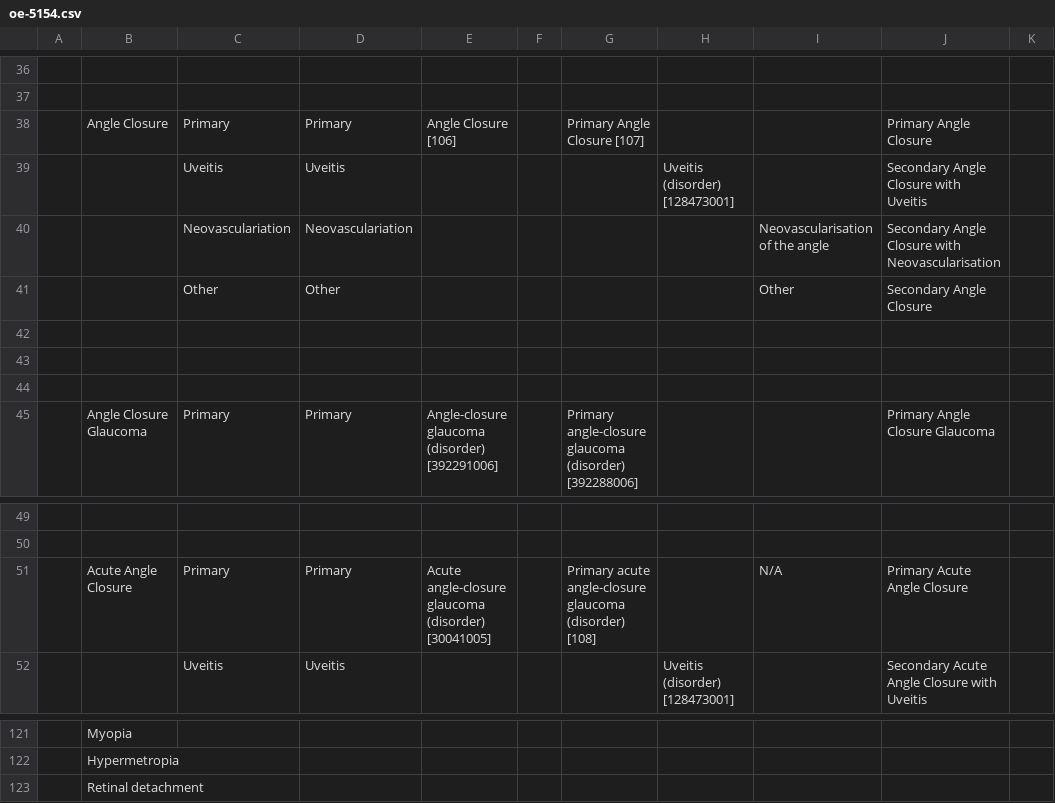
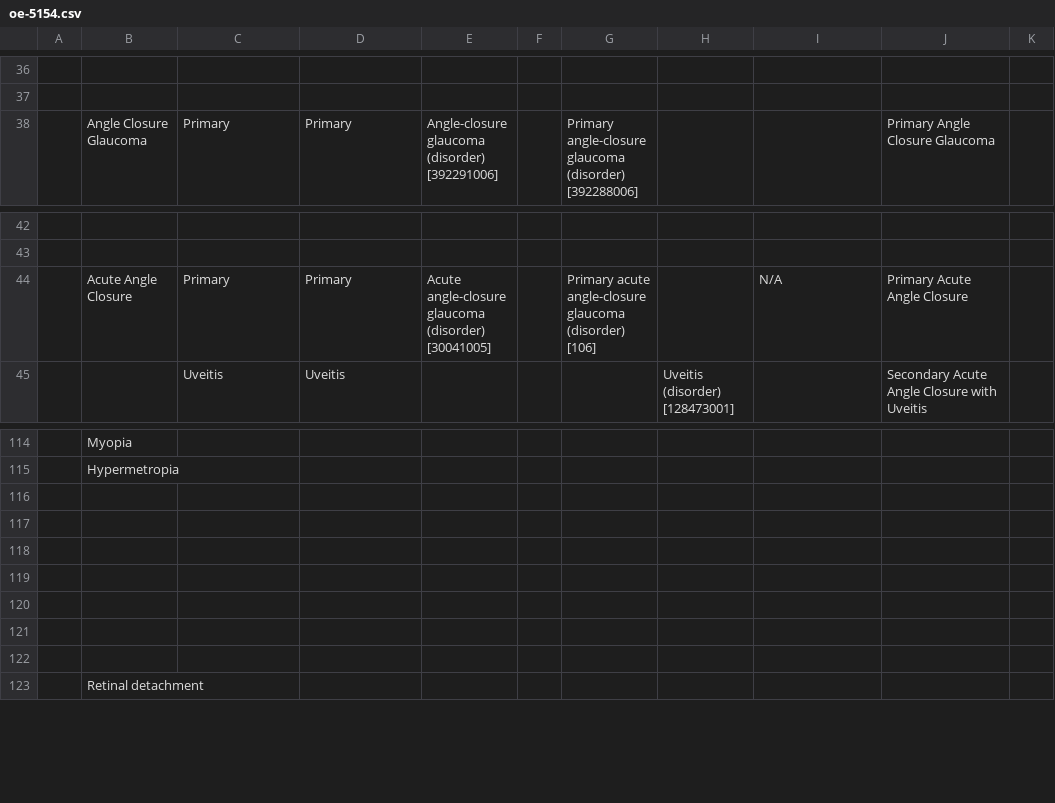
Before and after one commit to openeyes/deploy, a CSV file: data/oe-5154.csv, drawn as a sheet; only a part is shown, gaps mark what is left out; removed rows and columns are numbered as before the commit, all else as after; the diff names each change by its address in the sheet, - before the commit and + after, or states it on an @@ line.

Commit message:
[OE-5154] removed model references and removed "Angle Closure" as Tim confirmed this is the same thing as "Angle closure glaucoma"

```diff
--- a/data/oe-5154.csv
+++ b/data/oe-5154.csv
-row 38:  | Angle Closure | Primary | Primary | Angle Closure [106] |  | Primary Angle Closure [107] |  |  | Primary Angle Closure
-row 39:  |  | Uveitis | Uveitis |  |  |  | Uveitis (disorder) [128473001] |  | Secondary Angle Closure with Uveitis
-row 40:  |  | Neovasculariation | Neovasculariation |  |  |  |  | Neovascularisation of the angle | Secondary Angle Closure with Neovascularisation
-row 41:  |  | Other | Other |  |  |  |  | Other | Secondary Angle Closure
-row 42: (empty)
-row 43: (empty)
-row 44: (empty)
-G44: …glaucoma (disorder) [108]
+G44: …glaucoma (disorder) [106]
+row 116: (empty)
+row 117: (empty)
+row 118: (empty)
+row 119: (empty)
+row 120: (empty)
+row 121: (empty)
+row 122: (empty)
```
Also changed, not shown: 1 other file.
